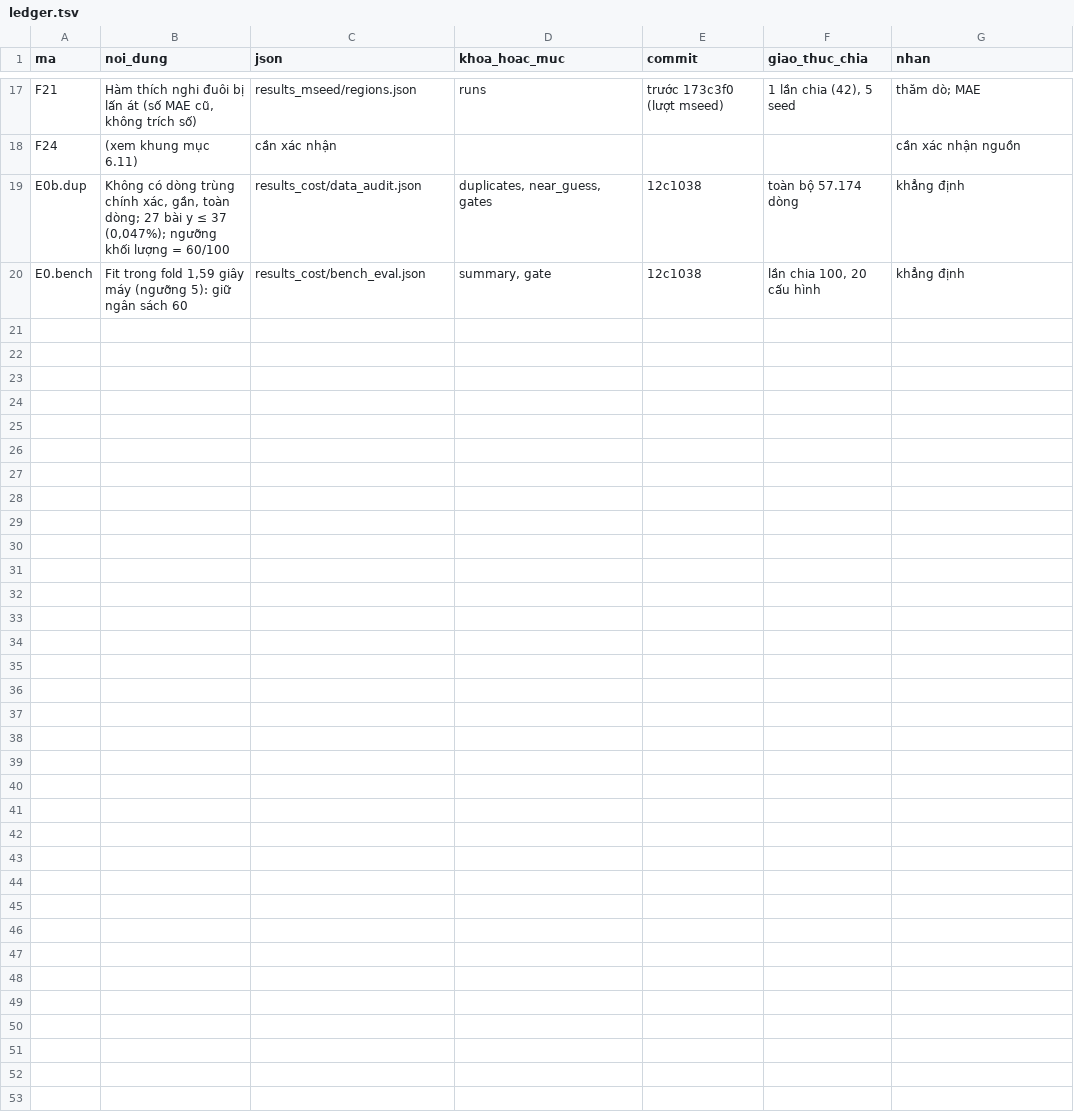
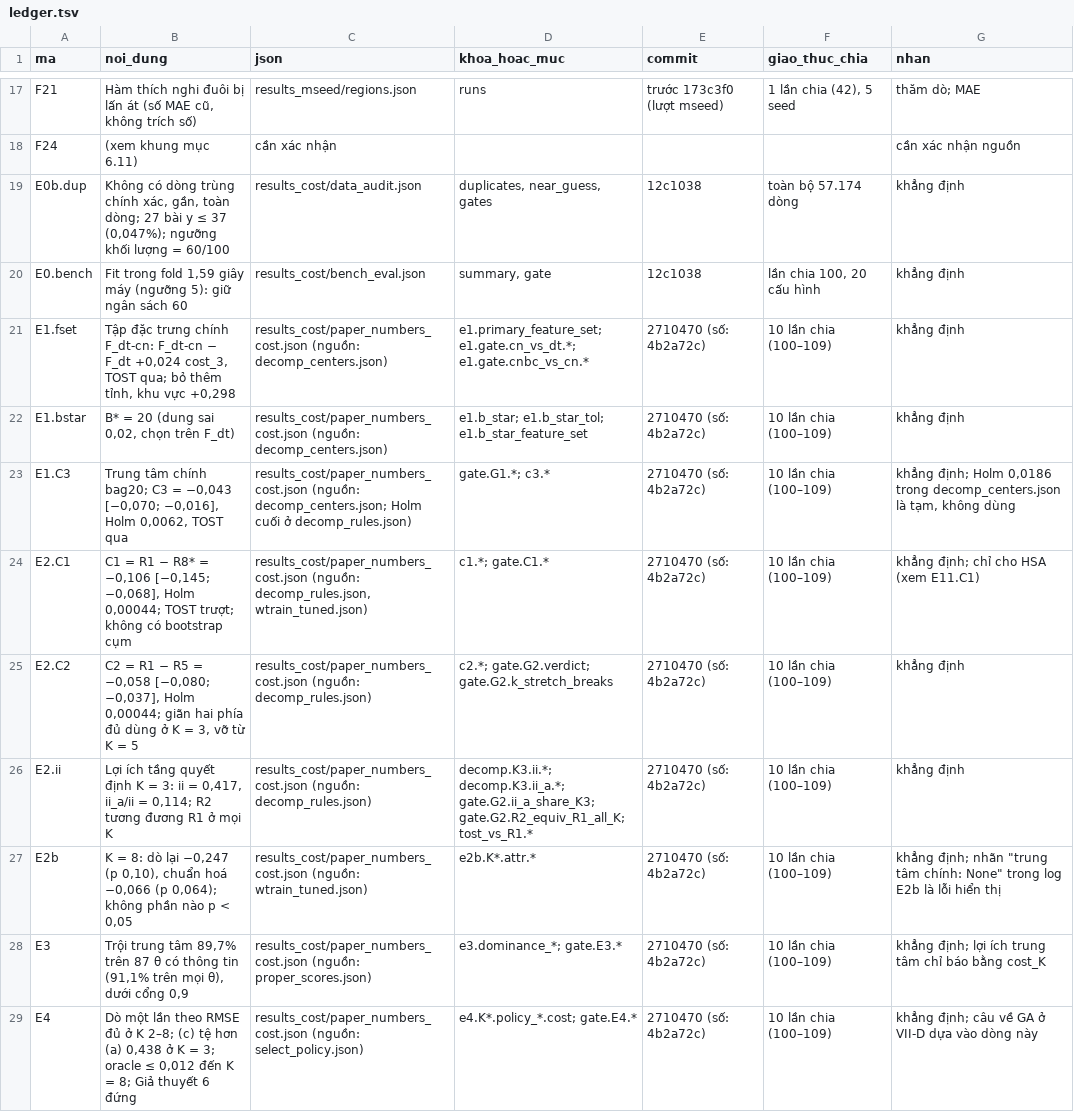
Before and after one commit to tiennbit/GA4XGB, a TSV file: docs/ledger.tsv, drawn as a sheet; only a part is shown, gaps mark what is left out; the diff covers the shown part only; the diff names each change by its address in the sheet, - before the commit and + after, or states it on an @@ line.

```diff
--- a/docs/ledger.tsv
+++ b/docs/ledger.tsv
+row 21: E1.fset | Tập đặc trưng chính F_dt-cn: F_dt-cn − F_dt +0,024 cost_3, TOST qua; bỏ thêm tỉnh, khu vực +0,298 | results_cost/paper_numbers_cost.json (nguồn: decomp_centers.json) | e1.primary_feature_set; e1.gate.cn_vs_dt.*; e1.gate.cnbc_vs_cn.* | 2710470 (số: 4b2a72c) | 10 lần chia (100–109) | khẳng định
+row 22: E1.bstar | B* = 20 (dung sai 0,02, chọn trên F_dt) | results_cost/paper_numbers_cost.json (nguồn: decomp_centers.json) | e1.b_star; e1.b_star_tol; e1.b_star_feature_set | 2710470 (số: 4b2a72c) | 10 lần chia (100–109) | khẳng định
+row 23: E1.C3 | Trung tâm chính bag20; C3 = −0,043 [−0,070; −0,016], Holm 0,0062, TOST qua | results_cost/paper_numbers_cost.json (nguồn: decomp_centers.json; Holm cuối ở decomp_rules.json) | gate.G1.*; c3.* | 2710470 (số: 4b2a72c) | 10 lần chia (100–109) | khẳng định; Holm 0,0186 trong decomp_centers.json là tạm, không dùng
+row 24: E2.C1 | C1 = R1 − R8* = −0,106 [−0,145; −0,068], Holm 0,00044; TOST trượt; không có bootstrap cụm | results_cost/paper_numbers_cost.json (nguồn: decomp_rules.json, wtrain_tuned.json) | c1.*; gate.C1.* | 2710470 (số: 4b2a72c) | 10 lần chia (100–109) | khẳng định; chỉ cho HSA (xem E11.C1)
+row 25: E2.C2 | C2 = R1 − R5 = −0,058 [−0,080; −0,037], Holm 0,00044; giãn hai phía đủ dùng ở K = 3, vỡ từ K = 5 | results_cost/paper_numbers_cost.json (nguồn: decomp_rules.json) | c2.*; gate.G2.verdict; gate.G2.k_stretch_breaks | 2710470 (số: 4b2a72c) | 10 lần chia (100–109) | khẳng định
+row 26: E2.ii | Lợi ích tầng quyết định K = 3: ii = 0,417, ii_a/ii = 0,114; R2 tương đương R1 ở mọi K | results_cost/paper_numbers_cost.json (nguồn: decomp_rules.json) | decomp.K3.ii.*; decomp.K3.ii_a.*; gate.G2.ii_a_share_K3; gate.G2.R2_equiv_R1_all_K; tost_vs_R1.* | 2710470 (số: 4b2a72c) | 10 lần chia (100–109) | khẳng định
+row 27: E2b | K = 8: dò lại −0,247 (p 0,10), chuẩn hoá −0,066 (p 0,064); không phần nào p < 0,05 | results_cost/paper_numbers_cost.json (nguồn: wtrain_tuned.json) | e2b.K*.attr.* | 2710470 (số: 4b2a72c) | 10 lần chia (100–109) | khẳng định; nhãn "trung tâm chính: None" trong log E2b là lỗi hiển thị
+row 28: E3 | Trội trung tâm 89,7% trên 87 θ có thông tin (91,1% trên mọi θ), dưới cổng 0,9 | results_cost/paper_numbers_cost.json (nguồn: proper_scores.json) | e3.dominance_*; gate.E3.* | 2710470 (số: 4b2a72c) | 10 lần chia (100–109) | khẳng định; lợi ích trung tâm chỉ báo bằng cost_K
+row 29: E4 | Dò một lần theo RMSE đủ ở K 2–8; (c) tệ hơn (a) 0,438 ở K = 3; oracle ≤ 0,012 đến K = 8; Giả thuyết 6 đứng | results_cost/paper_numbers_cost.json (nguồn: select_policy.json) | e4.K*.policy_*.cost; gate.E4.* | 2710470 (số: 4b2a72c) | 10 lần chia (100–109) | khẳng định; câu về GA ở VII-D dựa vào dòng này
```
Also changed, not shown: 9 added rows elsewhere in this file.
